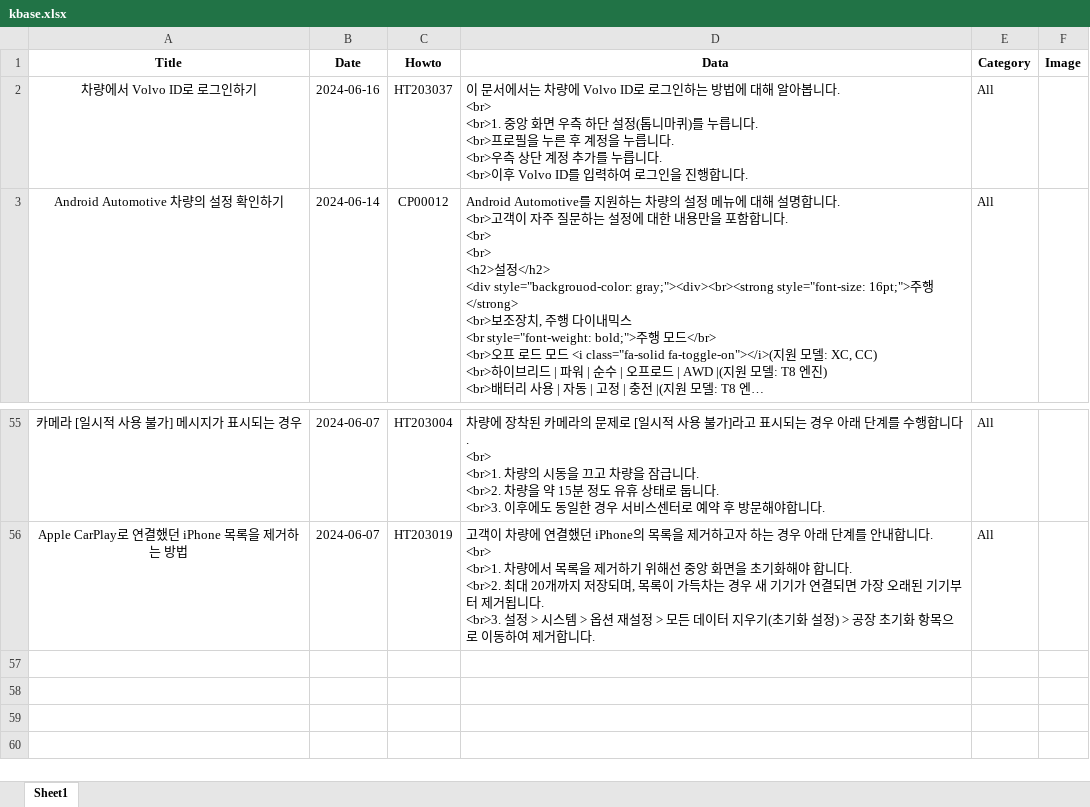
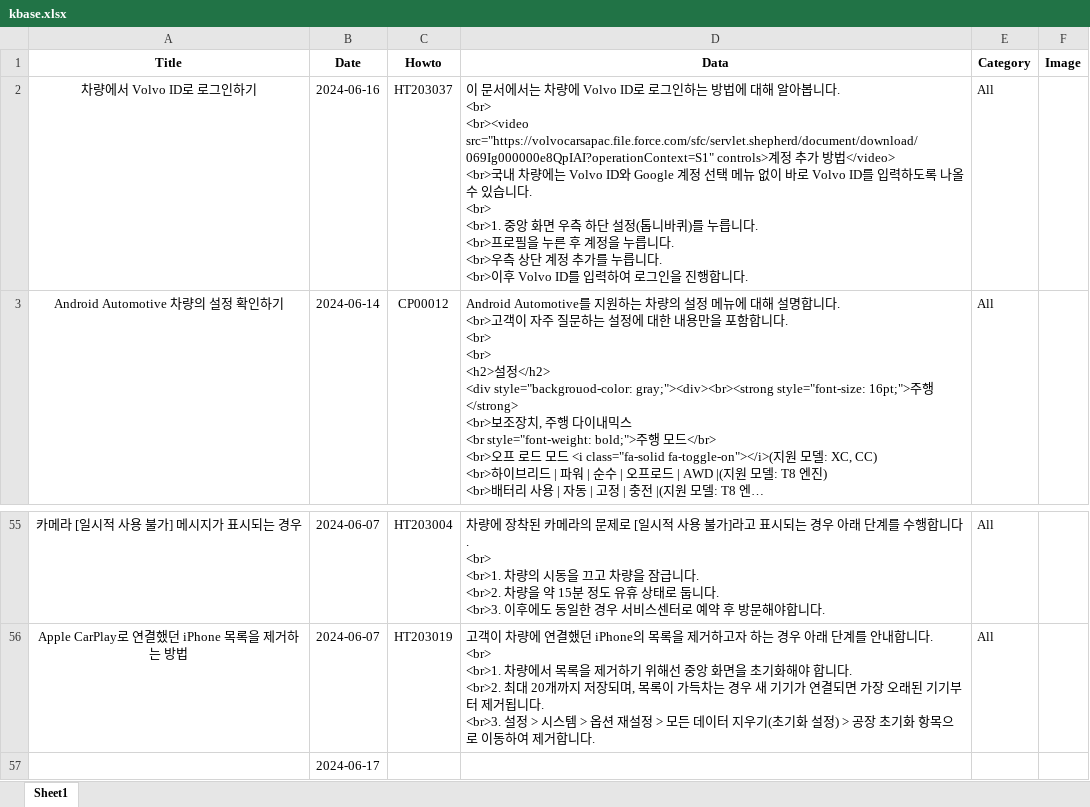
Before and after one commit to hyunos/hyuno.s, an Excel workbook: kbase.xlsx, sheet Sheet1, drawn as a sheet; only a part is shown, gaps mark what is left out; long unchanged cells end in …; values as stored, in another font and other column widths than the file's, no borders; ↵ is a line break in a cell; the diff names each change by its address in the sheet, - before the commit and + after, or states it on an @@ line.

Commit message:
Add files via upload

```diff
--- a/kbase.xlsx (sheet Sheet1)
+++ b/kbase.xlsx (sheet Sheet1)
-D2 (Data): …니다. ↵ <br> ↵ <br>1. 중앙 화면 우측 하단 설정(톱니마퀴)를…
+D2 (Data): …니다. ↵ <br> ↵ <br><video src="https://volvocarsapac.file.force.com/sfc/servlet.shepherd/document/download/069Ig000000e8QpIAI?operationContext=S1" controls>계정 추가 방법</video> ↵ <br>국내 차량에는 Volvo ID와 Google 계정 선택 메뉴 없이 바로 Volvo ID를 입력하도록 나올 수 있습니다. ↵ <br> ↵ <br>1. 중앙 화면 우측 하단 설정(톱니바퀴)를…
+row 57:  | 2024-06-17
```
